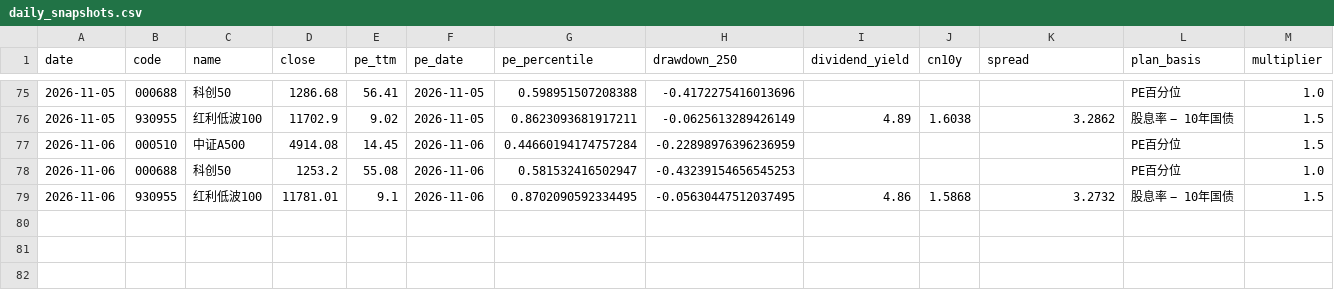
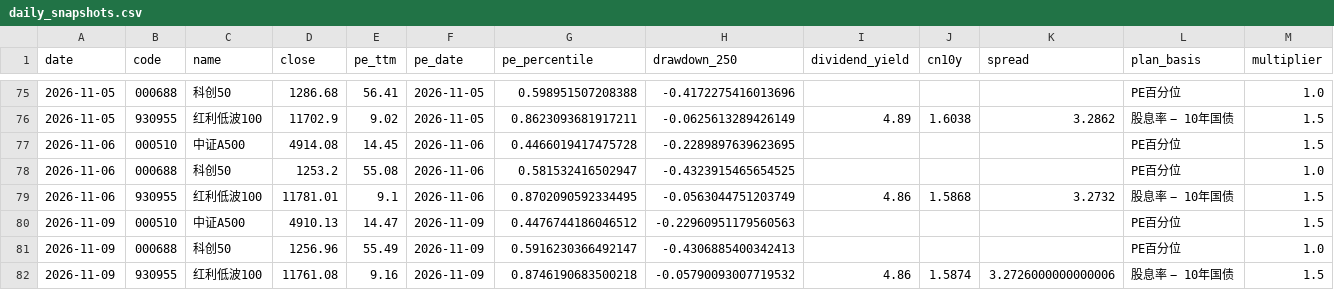
Before and after one commit to ConnieLH/etf-monitor-cloud, a CSV file: history/daily_snapshots.csv, drawn as a sheet; only a part is shown, gaps mark what is left out; rows hold the shown columns only; the diff names each change by its address in the sheet, - before the commit and + after, or states it on an @@ line.

```diff
--- a/history/daily_snapshots.csv
+++ b/history/daily_snapshots.csv
-G77 (pe_percentile): 0.44660194174757284
+G77 (pe_percentile): 0.4466019417475728
-H77 (drawdown_250): -0.22898976396236959
+H77 (drawdown_250): -0.2289897639623695
-H78 (drawdown_250): -0.43239154656545253
+H78 (drawdown_250): -0.4323915465654525
-H79 (drawdown_250): -0.05630447512037495
+H79 (drawdown_250): -0.0563044751203749
+row 80: 2026-11-09 | 000510 | 中证A500 | 4910.13 | 14.47 | 2026-11-09 | 0.4476744186046512 | -0.22960951179560563 |  |  |  | PE百分位 | 1.5
+row 81: 2026-11-09 | 000688 | 科创50 | 1256.96 | 55.49 | 2026-11-09 | 0.5916230366492147 | -0.4306885400342413 |  |  |  | PE百分位 | 1.0
+row 82: 2026-11-09 | 930955 | 红利低波100 | 11761.08 | 9.16 | 2026-11-09 | 0.8746190683500218 | -0.05790093007719532 | 4.86 | 1.5874 | 3.2726000000000006 | 股息率 − 10年国债 | 1.5
```
Also changed, not shown: history/dividend_yield_history.csv.
